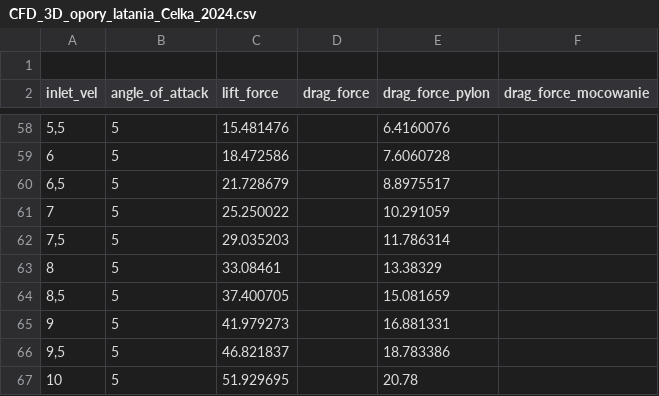
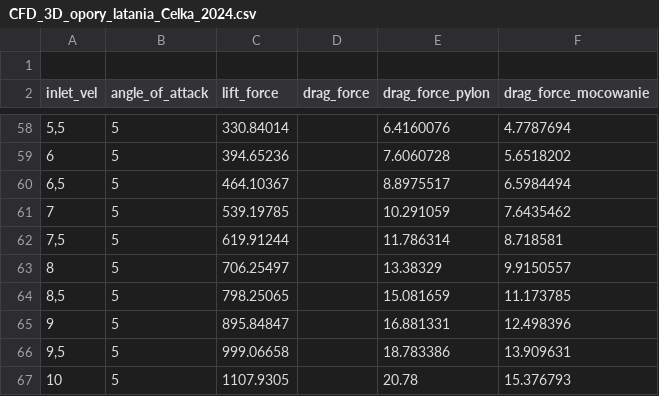
Before and after one commit to AnonimowyCoder/Analiza_wynikow_skrzydel_2024, a CSV file: data_overall_drag/CFD_3D_opory_latania_Celka_2024.csv, drawn as a sheet; only a part is shown, gaps mark what is left out; the diff covers the shown part only.

```diff
--- a/data_overall_drag/CFD_3D_opory_latania_Celka_2024.csv
+++ b/data_overall_drag/CFD_3D_opory_latania_Celka_2024.csv
@@ -58,10 +58,10 @@ inlet_vel;angle_of_attack;lift_force;drag_force;drag_force_pylon;drag_force_moco
-5,5;5;15.481476;;6.4160076;
-6;5;18.472586;;7.6060728;
-6,5;5;21.728679;;8.8975517;
-7;5;25.250022;;10.291059;
-7,5;5;29.035203;;11.786314;
-8;5;33.08461;;13.38329;
-8,5;5;37.400705;;15.081659;
-9;5;41.979273;;16.881331;
-9,5;5;46.821837;;18.783386;
-10;5;51.929695;;20.78
+5,5;5;330.84014;;6.4160076;4.7787694
+6;5;394.65236;;7.6060728;5.6518202
+6,5;5;464.10367;;8.8975517;6.5984494
+7;5;539.19785;;10.291059;7.6435462
+7,5;5;619.91244;;11.786314;8.718581
+8;5;706.25497;;13.38329;9.9150557
+8,5;5;798.25065;;15.081659;11.173785
+9;5;895.84847;;16.881331;12.498396
+9,5;5;999.06658;;18.783386;13.909631
+10;5;1107.9305;;20.78;15.376793
```
Also changed, not shown: 32 edited cells elsewhere in this file, 15 other files.
